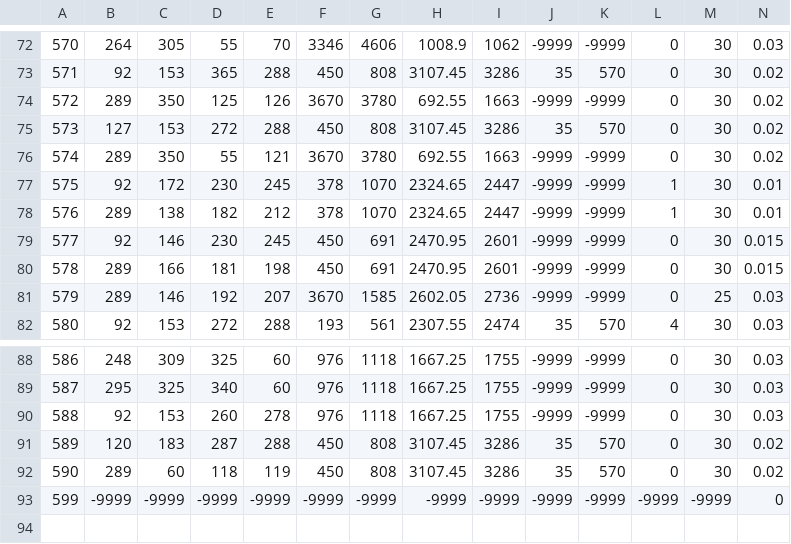
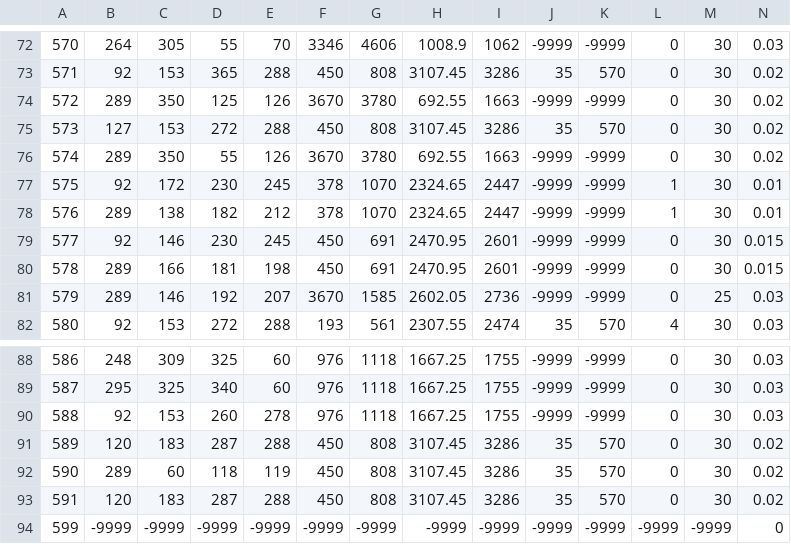
Before and after one commit to Hydrology-IFH/roger, a CSV file: roger/look_up_tables/crop_parameters.csv, drawn as a sheet; only a part is shown, gaps mark what is left out; rows hold the shown columns only; the diff names each change by its address in the sheet, - before the commit and + after, or states it on an @@ line.

```diff
--- a/roger/look_up_tables/crop_parameters.csv
+++ b/roger/look_up_tables/crop_parameters.csv
-E76: 121
+E76: 126
+row 93: 591 | 120 | 183 | 287 | 288 | 450 | 808 | 3107.45 | 3286 | 35 | 570 | 0 | 30 | 0.02
```
Also changed, not shown: roger/look_up_tables/fertilization1.csv, roger/look_up_tables/fertilization2.csv, 12 other files.
